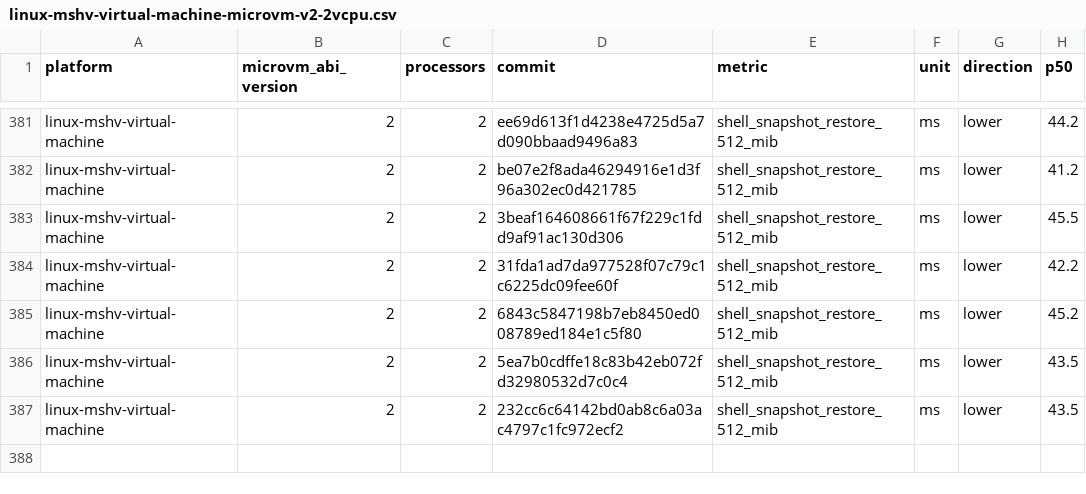
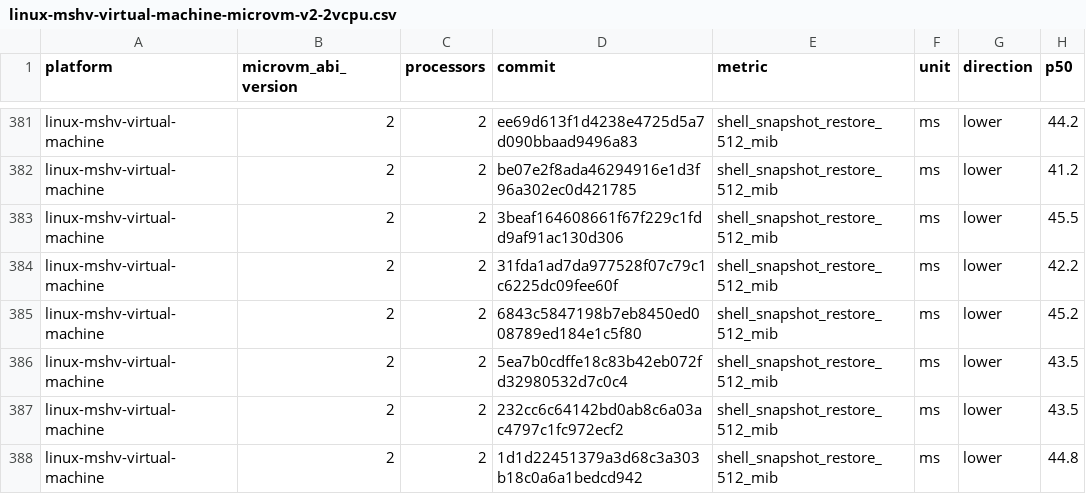
Before and after one commit to microsoft/nvx, a CSV file: data/linux-mshv-virtual-machine-microvm-v2-2vcpu.csv, drawn as a sheet; only a part is shown, gaps mark what is left out.

```diff
--- a/data/linux-mshv-virtual-machine-microvm-v2-2vcpu.csv
+++ b/data/linux-mshv-virtual-machine-microvm-v2-2vcpu.csv
@@ -387 +387,2 @@ linux-mshv-virtual-machine,2,2,5ea7b0cdffe18c83b42eb072fd32980532d7c0c4,shell_sn
 linux-mshv-virtual-machine,2,2,232cc6c64142bd0ab8c6a03ac4797c1fc972ecf2,shell_snapshot_restore_512_mib,ms,lower,43.5
+linux-mshv-virtual-machine,2,2,1d1d22451379a3d68c3a303b18c0a6a1bedcd942,shell_snapshot_restore_512_mib,ms,lower,44.8
```
Also changed, not shown: data/linux-mshv-virtual-machine-microvm-v2-4vcpu.csv, data/linux-mshv-virtual-machine-microvm-v2-8vcpu.csv, 9 other files.
